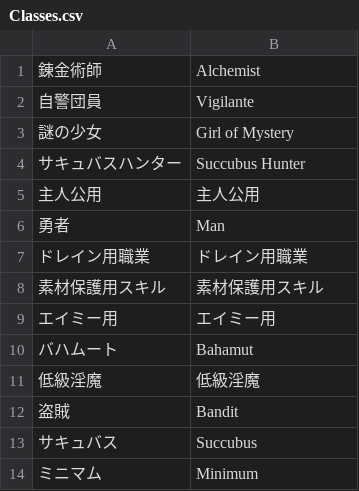
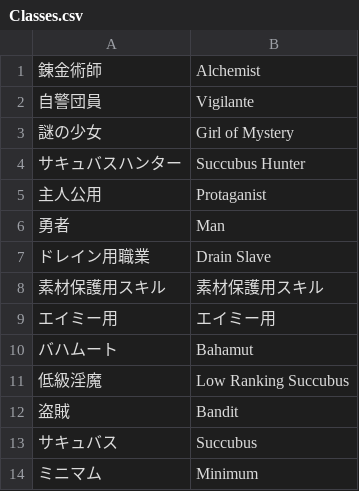
Before and after one commit to Giratena/Captured-Als-To-Romeria-Translation, a CSV file: Translation Script/Classes.csv, drawn as a sheet.

```diff
--- a/Translation Script/Classes.csv
+++ b/Translation Script/Classes.csv
@@ -4,5 +4,5 @@
 "サキュバスハンター","Succubus Hunter"
-"主人公用","主人公用"
+"主人公用","Protaganist"
 "勇者","Man"
-"ドレイン用職業","ドレイン用職業"
+"ドレイン用職業","Drain Slave"
 "素材保護用スキル","素材保護用スキル"
@@ -10,3 +10,3 @@
 "バハムート","Bahamut"
-"低級淫魔","低級淫魔"
+"低級淫魔","Low Ranking Succubus"
 "盗賊","Bandit"
```
Also changed, not shown: Translation Script/Armors.csv, Translation Script/Map008.csv, 3 other files.
